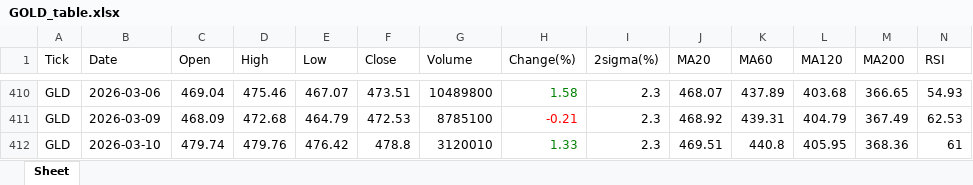
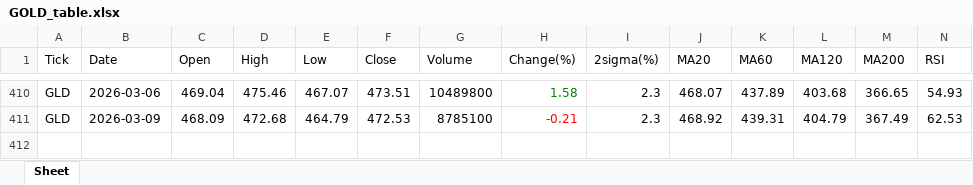
Before and after one commit to jangjb1204-sys/my-python-bot, an Excel workbook: US_stock/GOLD_table.xlsx, sheet Sheet, drawn as a sheet; only a part is shown, gaps mark what is left out; values as stored, in another font and other column widths than the file's, no borders; rows hold the shown columns only; the diff names each change by its address in the sheet, - before the commit and + after, or states it on an @@ line.

```diff
--- a/US_stock/GOLD_table.xlsx (sheet Sheet)
+++ b/US_stock/GOLD_table.xlsx (sheet Sheet)
-row 412: GLD | 2026-03-10 | 479.74 | 479.76 | 476.42 | 478.8 | 3120010 | 1.33 | 2.3 | 469.51 | 440.8 | 405.95 | 368.36 | 61
```
Also changed, not shown: US_stock/BTGD_table.xlsx, US_stock/QLD_table.xlsx, 33 other files.
